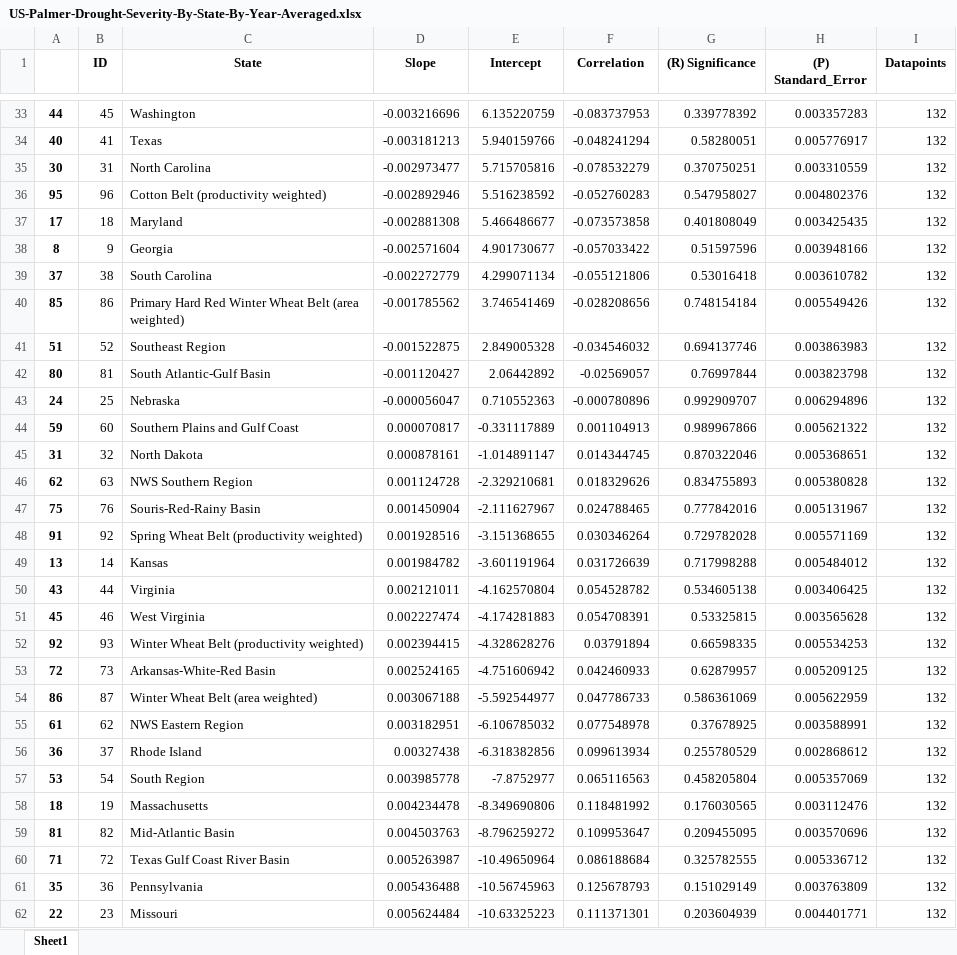
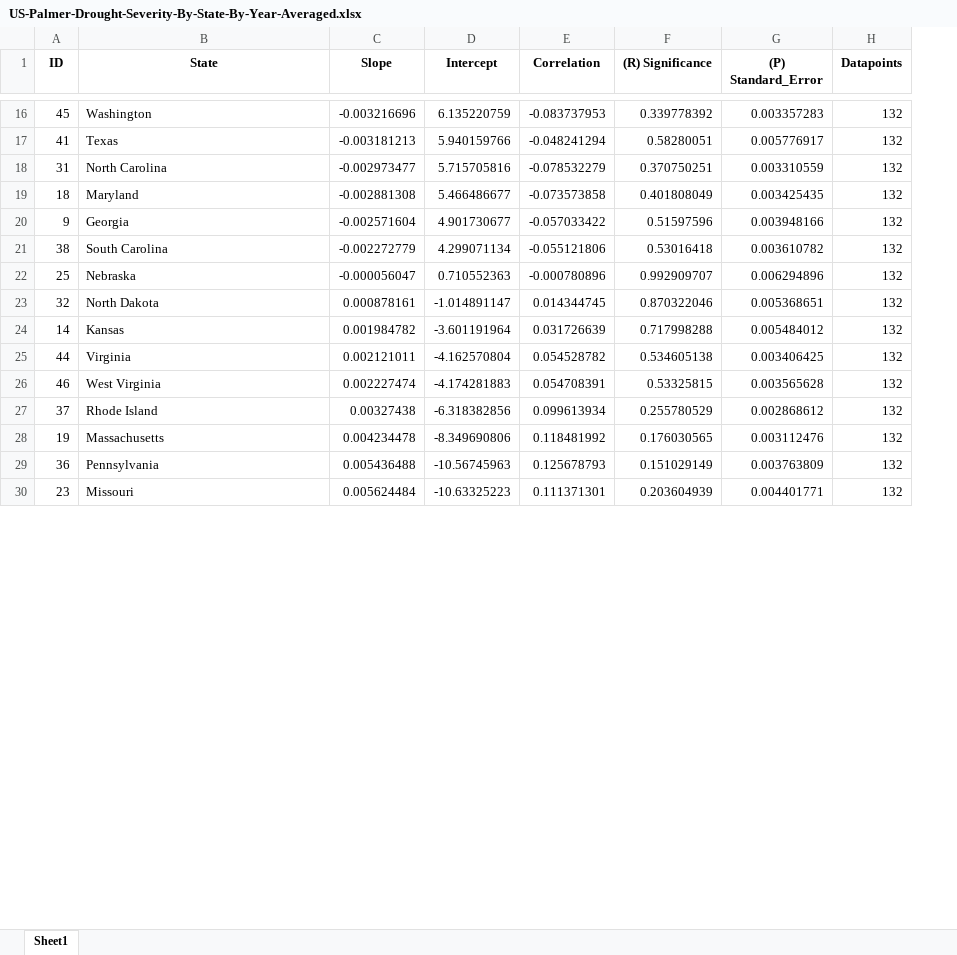
Before and after one commit to contic5/us-annual-precipitation-by-state, an Excel workbook: output/palmer_drought_by_area/US-Palmer-Drought-Severity-By-State-By-Year-Averaged.xlsx, sheet Sheet1, drawn as a sheet; only a part is shown, gaps mark what is left out; values as stored, in another font and other column widths than the file's, no borders; the diff covers the shown part only; the diff names each change by its address in the sheet, - before the commit and + after, or states it on an @@ line.

```diff
--- a/output/palmer_drought_by_area/US-Palmer-Drought-Severity-By-State-By-Year-Averaged.xlsx (sheet Sheet1)
+++ b/output/palmer_drought_by_area/US-Palmer-Drought-Severity-By-State-By-Year-Averaged.xlsx (sheet Sheet1)
-column A, rows 33-35: 44 | 40 | 30; rows 37-39: 17 | 8 | 37; row 43: 24; row 45: 31; rows 49-51: 13 | 43 | 45; row 56: 36; row 58: 18; rows 61-62: 35 | 22
-row 36: 95 | 96 | Cotton Belt (productivity weighted) | -0.002892946 | 5.516238592 | -0.052760283 | 0.547958027 | 0.004802376 | 132
-row 40: 85 | 86 | Primary Hard Red Winter Wheat Belt (area weighted) | -0.001785562 | 3.746541469 | -0.028208656 | 0.748154184 | 0.005549426 | 132
-row 41: 51 | 52 | Southeast Region | -0.001522875 | 2.849005328 | -0.034546032 | 0.694137746 | 0.003863983 | 132
-row 42: 80 | 81 | South Atlantic-Gulf Basin | -0.001120427 | 2.06442892 | -0.02569057 | 0.76997844 | 0.003823798 | 132
-row 44: 59 | 60 | Southern Plains and Gulf Coast | 0.000070817 | -0.331117889 | 0.001104913 | 0.989967866 | 0.005621322 | 132
-row 46: 62 | 63 | NWS Southern Region | 0.001124728 | -2.329210681 | 0.018329626 | 0.834755893 | 0.005380828 | 132
-row 47: 75 | 76 | Souris-Red-Rainy Basin | 0.001450904 | -2.111627967 | 0.024788465 | 0.777842016 | 0.005131967 | 132
-row 48: 91 | 92 | Spring Wheat Belt (productivity weighted) | 0.001928516 | -3.151368655 | 0.030346264 | 0.729782028 | 0.005571169 | 132
-row 52: 92 | 93 | Winter Wheat Belt (productivity weighted) | 0.002394415 | -4.328628276 | 0.03791894 | 0.66598335 | 0.005534253 | 132
-row 53: 72 | 73 | Arkansas-White-Red Basin | 0.002524165 | -4.751606942 | 0.042460933 | 0.62879957 | 0.005209125 | 132
-row 54: 86 | 87 | Winter Wheat Belt (area weighted) | 0.003067188 | -5.592544977 | 0.047786733 | 0.586361069 | 0.005622959 | 132
-row 55: 61 | 62 | NWS Eastern Region | 0.003182951 | -6.106785032 | 0.077548978 | 0.37678925 | 0.003588991 | 132
-row 57: 53 | 54 | South Region | 0.003985778 | -7.8752977 | 0.065116563 | 0.458205804 | 0.005357069 | 132
-row 59: 81 | 82 | Mid-Atlantic Basin | 0.004503763 | -8.796259272 | 0.109953647 | 0.209455095 | 0.003570696 | 132
-row 60: 71 | 72 | Texas Gulf Coast River Basin | 0.005263987 | -10.49650964 | 0.086188684 | 0.325782555 | 0.005336712 | 132
```
Also changed, not shown: 33 removed rows elsewhere in this sheet, output/palmer_drought_by_area/US-Palmer-Drought-Severity-By-State-By-Decade-Averaged.xlsx, output/palmer_drought_by_area/US-Palmer-Drought-Severity-By-State-By-Decade.xlsx, 10 other files.
